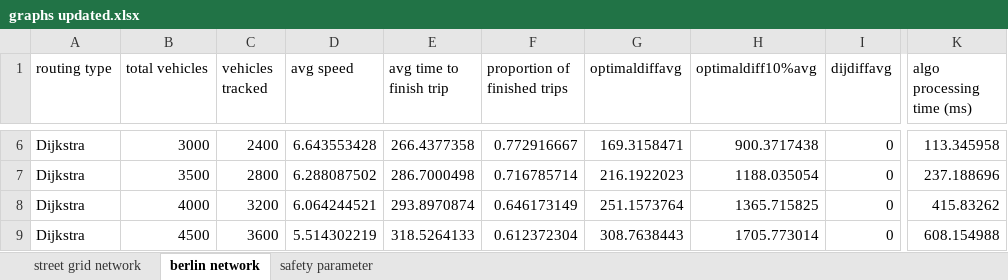
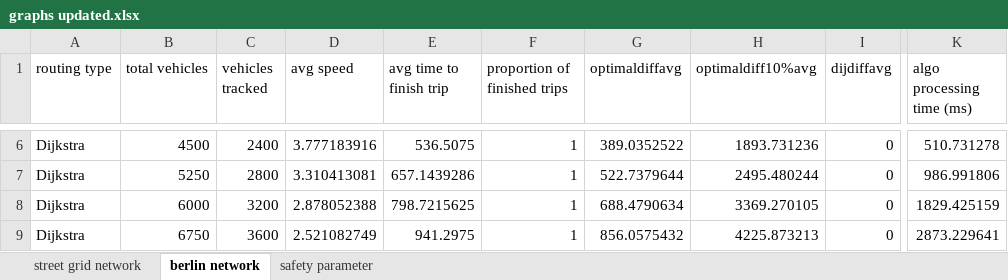
Before and after one commit to RemiDuneau/Fair-Vehicle-Routing, an Excel workbook: graphs updated.xlsx, sheet berlin network, drawn as a sheet; only a part is shown, gaps mark what is left out; values as stored, in another font and other column widths than the file's, no borders; charts and pictures not drawn; the diff covers the shown part only; the diff names each change by its address in the sheet, - before the commit and + after, or states it on an @@ line.

```diff
--- a/graphs updated.xlsx (sheet berlin network)
+++ b/graphs updated.xlsx (sheet berlin network)
-B6 (total vehicles): 3000
+B6 (total vehicles): 4500
-D6 (avg speed): 6.643553428
+D6 (avg speed): 3.777183916
-E6 (avg time to finish trip): 266.4377358
+E6 (avg time to finish trip): 536.5075
-F6 (proportion of finished trips): 0.772916667
+F6 (proportion of finished trips): 1
-G6 (optimaldiffavg): 169.3158471
+G6 (optimaldiffavg): 389.0352522
-H6 (optimaldiff10%avg): 900.3717438
+H6 (optimaldiff10%avg): 1893.731236
-K6 (algo processing time (ms)): 113.345958
+K6 (algo processing time (ms)): 510.731278
-B7 (total vehicles): 3500
+B7 (total vehicles): 5250
-D7 (avg speed): 6.288087502
+D7 (avg speed): 3.310413081
-E7 (avg time to finish trip): 286.7000498
+E7 (avg time to finish trip): 657.1439286
-F7 (proportion of finished trips): 0.716785714
+F7 (proportion of finished trips): 1
-G7 (optimaldiffavg): 216.1922023
+G7 (optimaldiffavg): 522.7379644
-H7 (optimaldiff10%avg): 1188.035054
+H7 (optimaldiff10%avg): 2495.480244
-K7 (algo processing time (ms)): 237.188696
+K7 (algo processing time (ms)): 986.991806
-B8 (total vehicles): 4000
+B8 (total vehicles): 6000
-D8 (avg speed): 6.064244521
+D8 (avg speed): 2.878052388
-E8 (avg time to finish trip): 293.8970874
+E8 (avg time to finish trip): 798.7215625
-F8 (proportion of finished trips): 0.646173149
+F8 (proportion of finished trips): 1
-G8 (optimaldiffavg): 251.1573764
+G8 (optimaldiffavg): 688.4790634
-H8 (optimaldiff10%avg): 1365.715825
+H8 (optimaldiff10%avg): 3369.270105
-K8 (algo processing time (ms)): 415.83262
+K8 (algo processing time (ms)): 1829.425159
-B9 (total vehicles): 4500
+B9 (total vehicles): 6750
-D9 (avg speed): 5.514302219
+D9 (avg speed): 2.521082749
-E9 (avg time to finish trip): 318.5264133
+E9 (avg time to finish trip): 941.2975
-F9 (proportion of finished trips): 0.612372304
+F9 (proportion of finished trips): 1
-G9 (optimaldiffavg): 308.7638443
+G9 (optimaldiffavg): 856.0575432
-H9 (optimaldiff10%avg): 1705.773014
+H9 (optimaldiff10%avg): 4225.873213
-K9 (algo processing time (ms)): 608.154988
+K9 (algo processing time (ms)): 2873.229641
```
Also changed, not shown: 9 added rows, 9 removed rows and 43 edited cells elsewhere in this sheet, sheet safety parameter, formulas that keep their value, charts or pictures, 6 other files.
